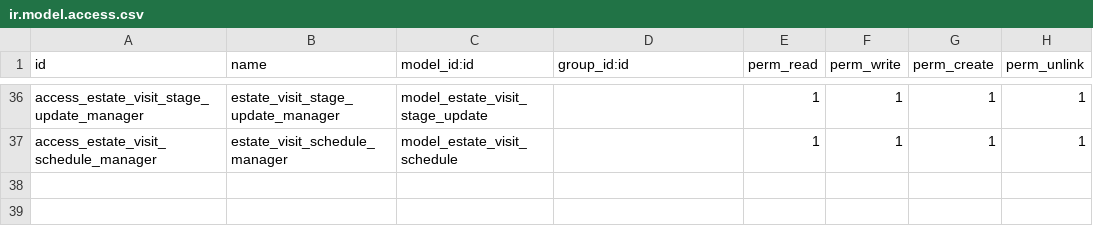
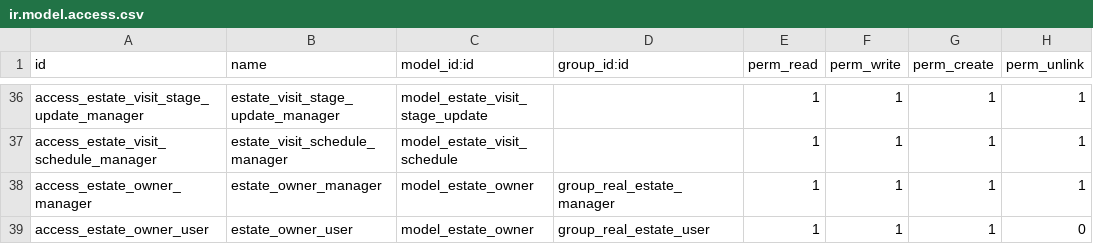
Before and after one commit to marcostiehlcv/cursoaeodoo2026_v2, a CSV file: real_estate_mstiehl/security/ir.model.access.csv, drawn as a sheet; only a part is shown, gaps mark what is left out; the diff names each change by its address in the sheet, - before the commit and + after, or states it on an @@ line.

Commit message:
feat: add estate owner model and related views, update property seller reference

```diff
--- a/real_estate_mstiehl/security/ir.model.access.csv
+++ b/real_estate_mstiehl/security/ir.model.access.csv
+row 38: access_estate_owner_manager | estate_owner_manager | model_estate_owner | group_real_estate_manager | 1 | 1 | 1 | 1
+row 39: access_estate_owner_user | estate_owner_user | model_estate_owner | group_real_estate_user | 1 | 1 | 1 | 0
```
Also changed, not shown: 7 other files.
